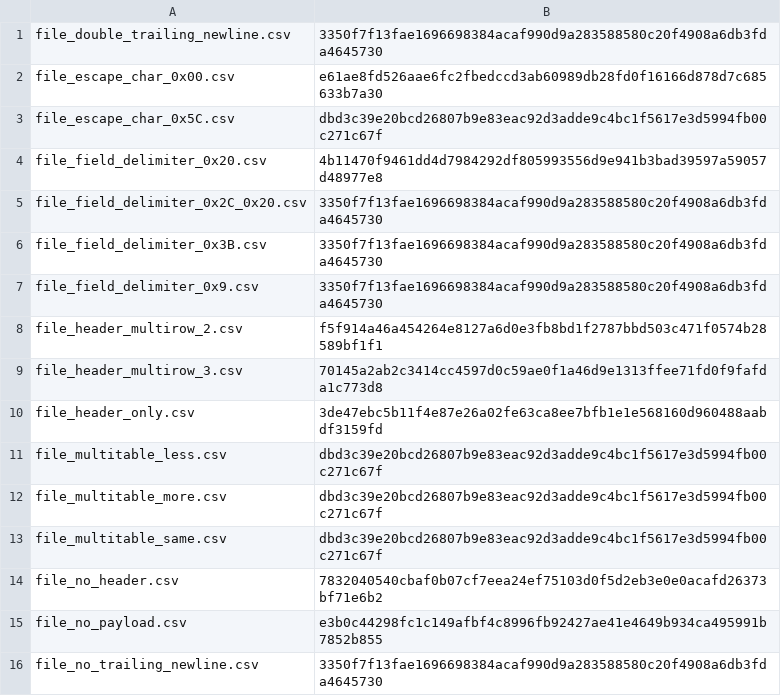
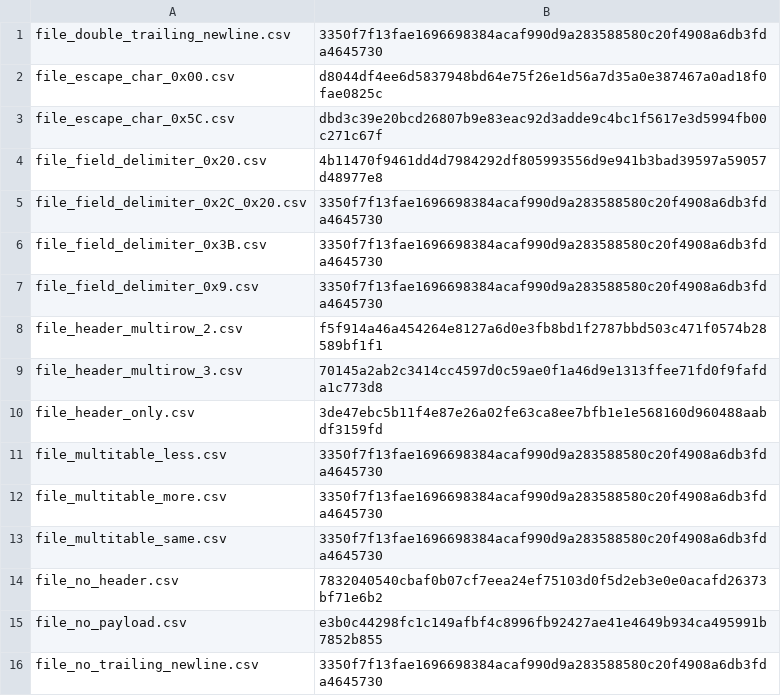
Before and after one commit to KenWuqianghao/sieve, a TSV file: results/sieve-outputs.sha256.tsv, drawn as a sheet; only a part is shown.

```diff
--- a/results/sieve-outputs.sha256.tsv
+++ b/results/sieve-outputs.sha256.tsv
@@ -1,3 +1,3 @@
 file_double_trailing_newline.csv	3350f7f13fae1696698384acaf990d9a283588580c20f4908a6db3fda4645730
-file_escape_char_0x00.csv	e61ae8fd526aae6fc2fbedccd3ab60989db28fd0f16166d878d7c685633b7a30
+file_escape_char_0x00.csv	d8044df4ee6d5837948bd64e75f26e1d56a7d35a0e387467a0ad18f0fae0825c
 file_escape_char_0x5C.csv	dbd3c39e20bcd26807b9e83eac92d3adde9c4bc1f5617e3d5994fb00c271c67f
@@ -10,5 +10,5 @@ file_header_multirow_3.csv	70145a2ab2c3414cc4597d0c59ae0f1a46d9e1313ffee71fd0f9f
 file_header_only.csv	3de47ebc5b11f4e87e26a02fe63ca8ee7bfb1e1e568160d960488aabdf3159fd
-file_multitable_less.csv	dbd3c39e20bcd26807b9e83eac92d3adde9c4bc1f5617e3d5994fb00c271c67f
-file_multitable_more.csv	dbd3c39e20bcd26807b9e83eac92d3adde9c4bc1f5617e3d5994fb00c271c67f
-file_multitable_same.csv	dbd3c39e20bcd26807b9e83eac92d3adde9c4bc1f5617e3d5994fb00c271c67f
+file_multitable_less.csv	3350f7f13fae1696698384acaf990d9a283588580c20f4908a6db3fda4645730
+file_multitable_more.csv	3350f7f13fae1696698384acaf990d9a283588580c20f4908a6db3fda4645730
+file_multitable_same.csv	3350f7f13fae1696698384acaf990d9a283588580c20f4908a6db3fda4645730
 file_no_header.csv	7832040540cbaf0b07cf7eea24ef75103d0f5d2eb3e0e0acafd26373bf71e6b2
```
Also changed, not shown: 4 other files.
